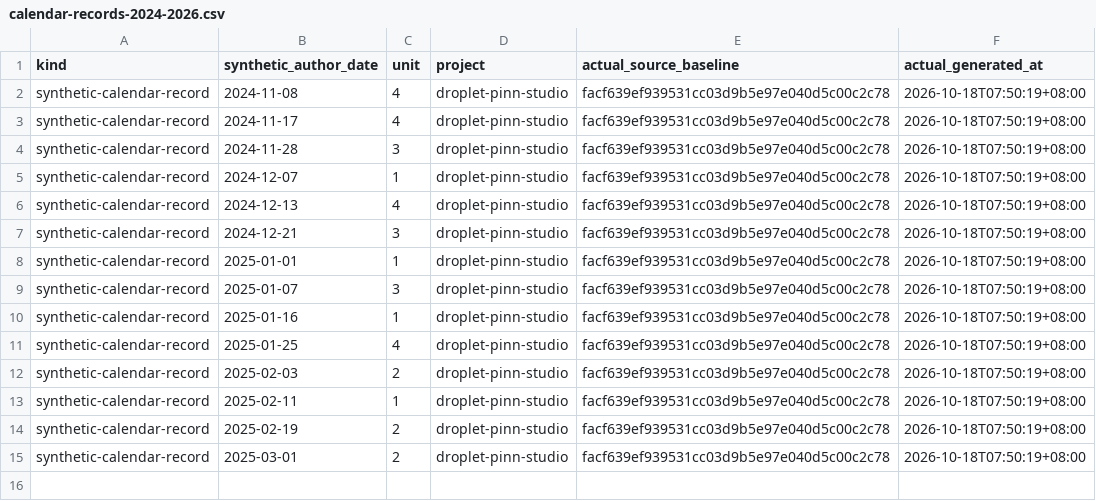
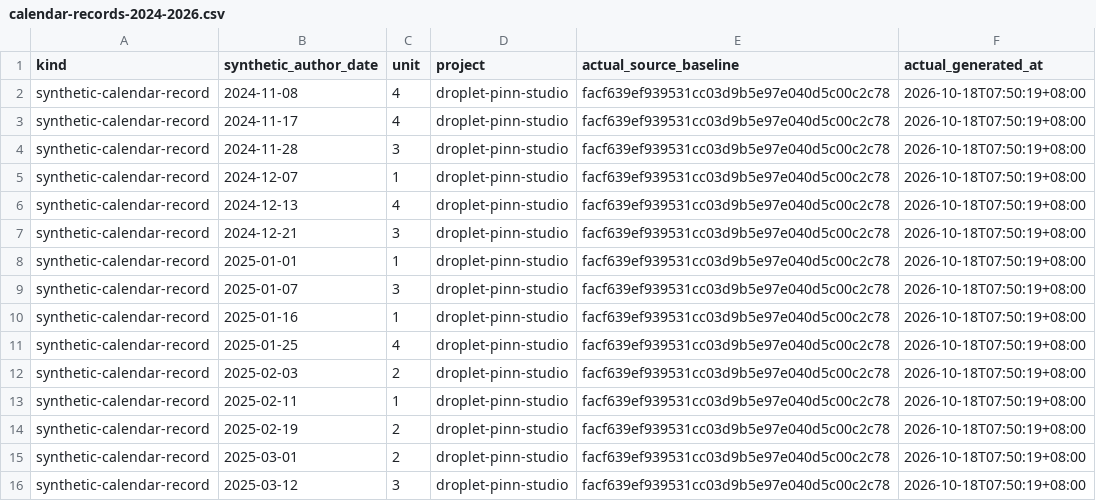
Before and after one commit to Khalil-Work/droplet-pinn-studio, a CSV file: docs/calendar-records-2024-2026.csv, drawn as a sheet.

Commit message:
docs: synthetic calendar record 2025-03-12 unit 3
Documentation calendar reconstruction generated on 2026-10-18. Historical author dates do not date source development.

```diff
--- a/docs/calendar-records-2024-2026.csv
+++ b/docs/calendar-records-2024-2026.csv
@@ -15 +15,2 @@ synthetic-calendar-record,2025-02-19,2,droplet-pinn-studio,facf639ef939531cc03d9
 synthetic-calendar-record,2025-03-01,2,droplet-pinn-studio,facf639ef939531cc03d9b5e97e040d5c00c2c78,2026-10-18T07:50:19+08:00
+synthetic-calendar-record,2025-03-12,3,droplet-pinn-studio,facf639ef939531cc03d9b5e97e040d5c00c2c78,2026-10-18T07:50:19+08:00
```
